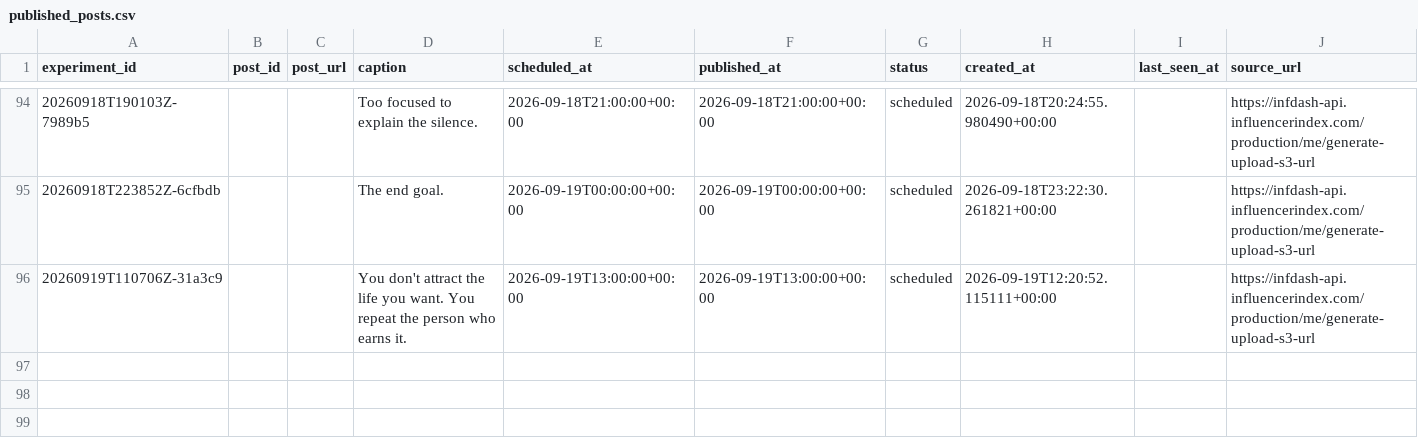
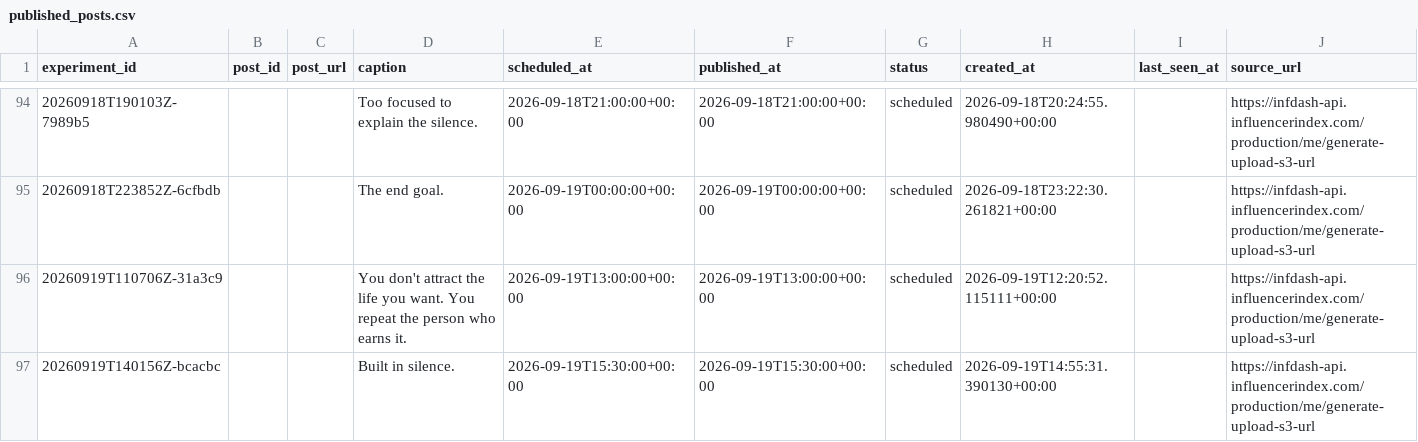
Before and after one commit to Wahb-tech/video-pipeline, a CSV file: data/published_posts.csv, drawn as a sheet; only a part is shown, gaps mark what is left out; the diff names each change by its address in the sheet, - before the commit and + after, or states it on an @@ line.

```diff
--- a/data/published_posts.csv
+++ b/data/published_posts.csv
+row 97: 20260919T140156Z-bcacbc |  |  | Built in silence. | 2026-09-19T15:30:00+00:00 | 2026-09-19T15:30:00+00:00 | scheduled | 2026-09-19T14:55:31.390130+00:00 |  | https://infdash-api.influencerindex.com/production/me/generate-upload-s3-url
```
